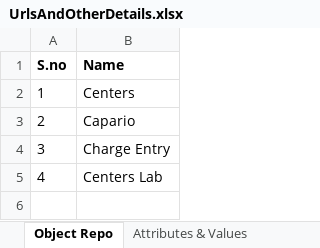
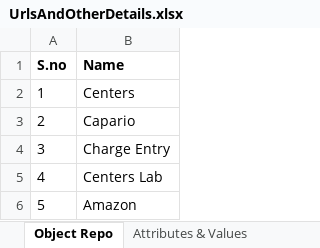
Before and after one commit to Daniel-InnowsBpo/TagUpdater, an Excel workbook: UrlsAndOtherDetails.xlsx, sheet Object Repo, drawn as a sheet; values as stored, in another font and other column widths than the file's, no borders; the diff names each change by its address in the sheet, - before the commit and + after, or states it on an @@ line.

```diff
--- a/UrlsAndOtherDetails.xlsx (sheet Object Repo)
+++ b/UrlsAndOtherDetails.xlsx (sheet Object Repo)
+row 6: 5 | Amazon
```
Also changed, not shown: sheet Attributes & Values, sheet Data, 39 other files.
